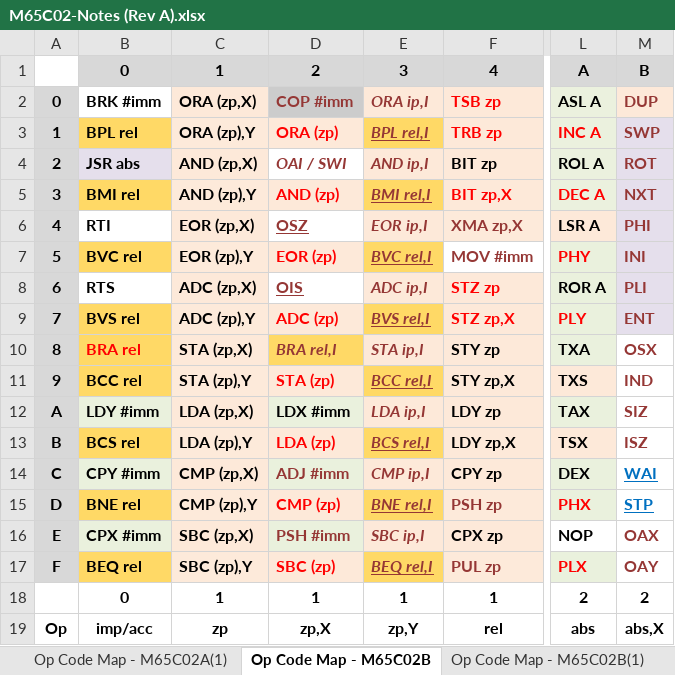
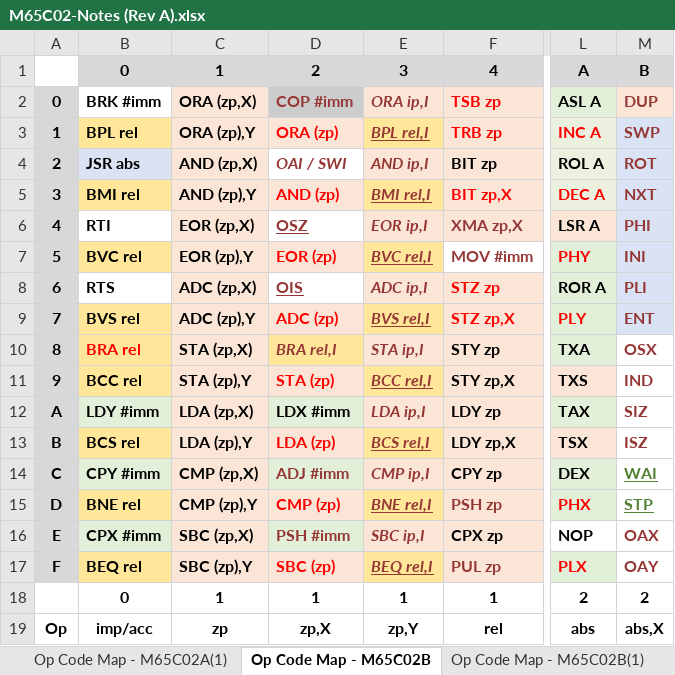
Before and after one commit to MorrisMA/M65C02A, an Excel workbook: Docs/M65C02-Notes (Rev A).xlsx, sheet Op Code Map - M65C02B, drawn as a sheet; only a part is shown, gaps mark what is left out; values as stored, in another font and other column widths than the file's, no borders; the diff names each change by its address in the sheet, - before the commit and + after, or states it on an @@ line.

```diff
--- a/Docs/M65C02-Notes (Rev A).xlsx (sheet Op Code Map - M65C02B)
+++ b/Docs/M65C02-Notes (Rev A).xlsx (sheet Op Code Map - M65C02B)
-B3 fill: #FFD966
+B3 fill: #FFE699
-E3 fill: #FFD966
+E3 fill: #FFE699
-B5 fill: #FFD966
+B5 fill: #FFE699
-E5 fill: #FFD966
+E5 fill: #FFE699
-B7 fill: #FFD966
+B7 fill: #FFE699
-E7 fill: #FFD966
+E7 fill: #FFE699
-B9:B11 fill: #FFD966
+B9:B11 fill: #FFE699
-E9 fill: #FFD966
+E9 fill: #FFE699
-D10 fill: #FFD966
+D10 fill: #FFE699
-E11 fill: #FFD966
+E11 fill: #FFE699
-B13 fill: #FFD966
+B13 fill: #FFE699
-E13 fill: #FFD966
+E13 fill: #FFE699
-M14:M15 text colour: #0070C0
+M14:M15 text colour: #548235
-B15 fill: #FFD966
+B15 fill: #FFE699
-E15 fill: #FFD966
+E15 fill: #FFE699
-B17 fill: #FFD966
+B17 fill: #FFE699
-E17 fill: #FFD966
+E17 fill: #FFE699
```
Also changed, not shown: sheet Op Code Map - R65C19, sheet Op Code Map - R65C02, sheet Op Code Map - WDC65C02S, sheet Op Code Map - M65C02(1), sheet Op Code Map - M65C02.
